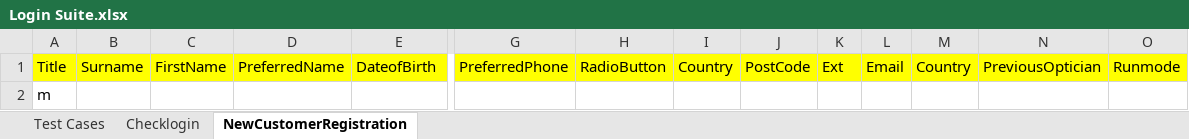
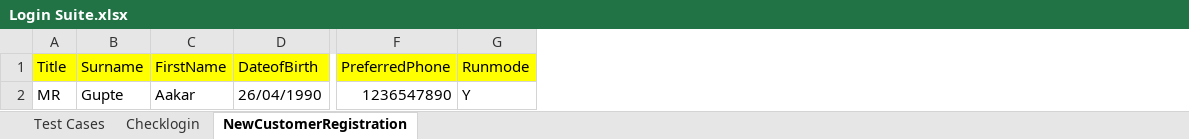
Before and after one commit to geek-boy-26/Core_framework_data-driven, an Excel workbook: src/com/qtpselenium/xls/Login Suite.xlsx, sheet NewCustomerRegistration, drawn as a sheet; only a part is shown, gaps mark what is left out; values as stored, in another font and other column widths than the file's, no borders; removed rows and columns are numbered as before the commit, all else as after; rows hold the shown columns only; the diff names each change by its address in the sheet, - before the commit and + after, or states it on an @@ line.

```diff
--- a/src/com/qtpselenium/xls/Login Suite.xlsx (sheet NewCustomerRegistration)
+++ b/src/com/qtpselenium/xls/Login Suite.xlsx (sheet NewCustomerRegistration)
-column D (PreferredName), empty
-column H (RadioButton), empty
-column I (Country), empty
-column J (PostCode), empty
-column K (Ext), empty
-column L (Email), empty
-column M (Country), empty
-column N (PreviousOptician), empty
-row 2: m
+row 2: MR | Gupte | Aakar | 26/04/1990 | 1236547890 | Y
```
Also changed, not shown: sheet Checklogin, sheet Test Cases, 46 other files.
